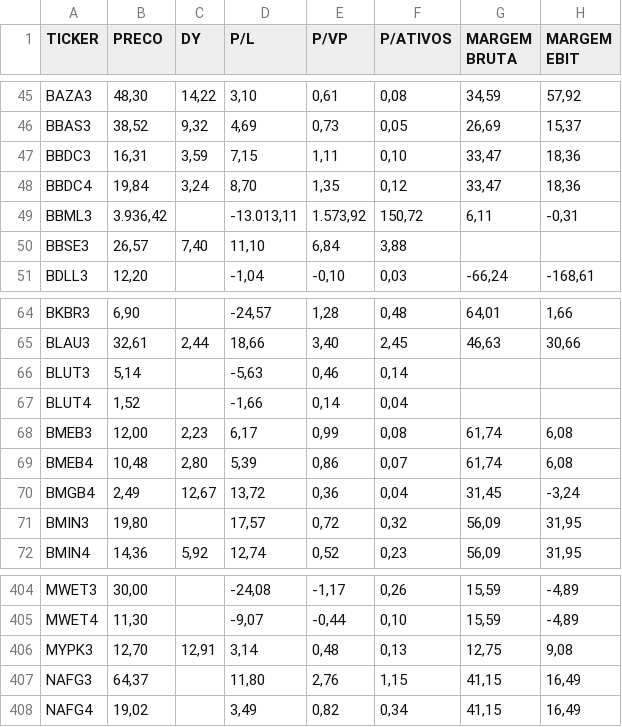
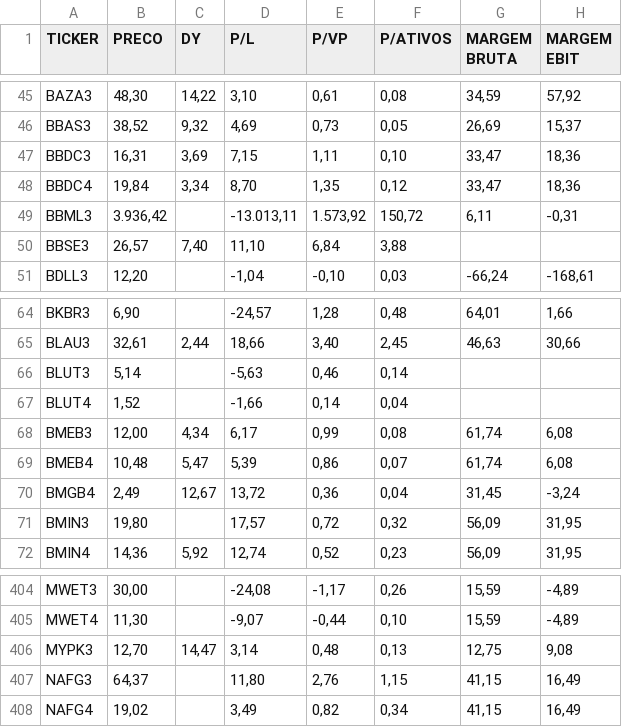
Before and after one commit to Antxj/MercadoFinanceiro-B3, a CSV file: resultado/dadosacoes.csv, drawn as a sheet; only a part is shown, gaps mark what is left out; the diff names each change by its address in the sheet, - before the commit and + after, or states it on an @@ line.

```diff
--- a/resultado/dadosacoes.csv
+++ b/resultado/dadosacoes.csv
-C47 (DY): 3,59
+C47 (DY): 3,69
-C48 (DY): 3,24
+C48 (DY): 3,34
-C68 (DY): 2,23
+C68 (DY): 4,34
-C69 (DY): 2,80
+C69 (DY): 5,47
-C406 (DY): 12,91
+C406 (DY): 14,47
```
Also changed, not shown: resultado/dadosfiis.csv, 1 other file.
